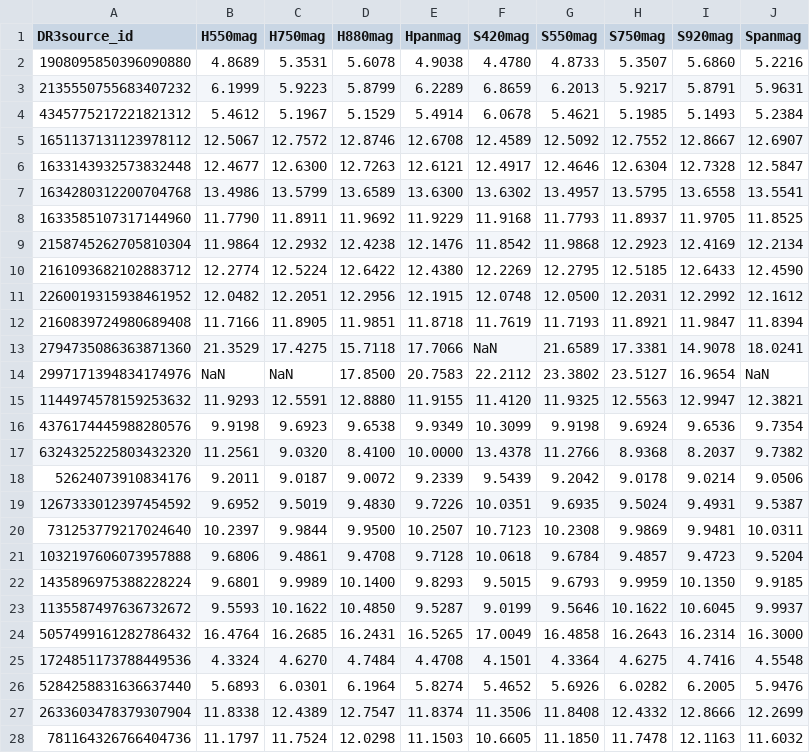
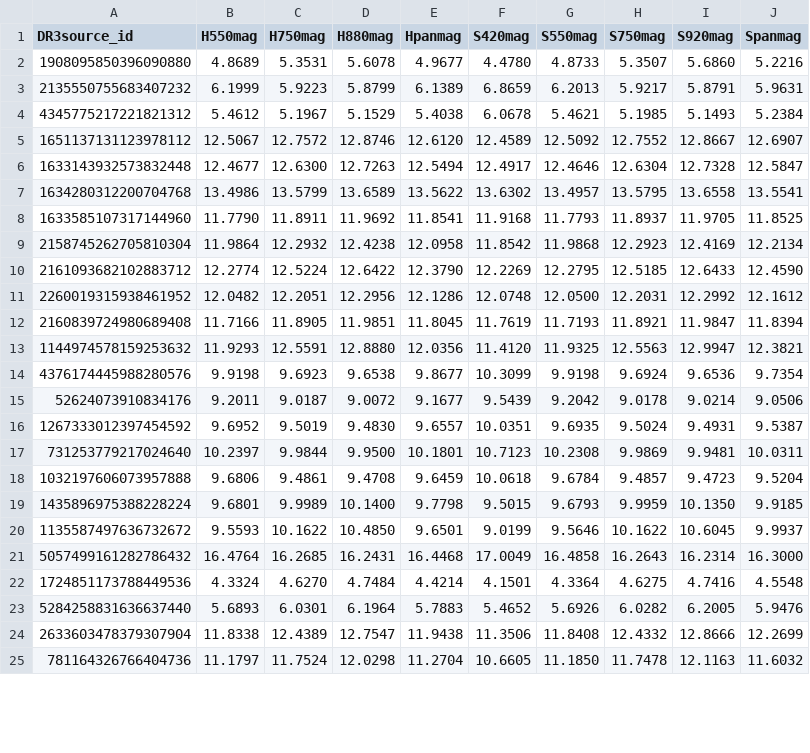
Before and after one commit to lamortadella/BEPI-COLOMBO_newflt, a CSV file: synth_CALSPEC_BPRP.csv, drawn as a sheet; only a part is shown; the diff covers the shown part only.

```diff
--- a/synth_CALSPEC_BPRP.csv
+++ b/synth_CALSPEC_BPRP.csv
@@ -1,28 +1,25 @@
 DR3source_id,H550mag,H750mag,H880mag,Hpanmag,S420mag,S550mag,S750mag,S920mag,Spanmag
-1908095850396090880,   4.8689,   5.3531,   5.6078,   4.9038,   4.4780,   4.8733,   5.3507,   5.6860,   5.2216
-2135550755683407232,   6.1999,   5.9223,   5.8799,   6.2289,   6.8659,   6.2013,   5.9217,   5.8791,   5.9631
-4345775217221821312,   5.4612,   5.1967,   5.1529,   5.4914,   6.0678,   5.4621,   5.1985,   5.1493,   5.2384
-1651137131123978112,  12.5067,  12.7572,  12.8746,  12.6708,  12.4589,  12.5092,  12.7552,  12.8667,  12.6907
-1633143932573832448,  12.4677,  12.6300,  12.7263,  12.6121,  12.4917,  12.4646,  12.6304,  12.7328,  12.5847
-1634280312200704768,  13.4986,  13.5799,  13.6589,  13.6300,  13.6302,  13.4957,  13.5795,  13.6558,  13.5541
-1633585107317144960,  11.7790,  11.8911,  11.9692,  11.9229,  11.9168,  11.7793,  11.8937,  11.9705,  11.8525
-2158745262705810304,  11.9864,  12.2932,  12.4238,  12.1476,  11.8542,  11.9868,  12.2923,  12.4169,  12.2134
-2161093682102883712,  12.2774,  12.5224,  12.6422,  12.4380,  12.2269,  12.2795,  12.5185,  12.6433,  12.4590
-2260019315938461952,  12.0482,  12.2051,  12.2956,  12.1915,  12.0748,  12.0500,  12.2031,  12.2992,  12.1612
-2160839724980689408,  11.7166,  11.8905,  11.9851,  11.8718,  11.7619,  11.7193,  11.8921,  11.9847,  11.8394
-2794735086363871360,  21.3529,  17.4275,  15.7118,  17.7066,      NaN,  21.6589,  17.3381,  14.9078,  18.0241
-2997171394834174976,      NaN,      NaN,  17.8500,  20.7583,  22.2112,  23.3802,  23.5127,  16.9654,      NaN
-1144974578159253632,  11.9293,  12.5591,  12.8880,  11.9155,  11.4120,  11.9325,  12.5563,  12.9947,  12.3821
-4376174445988280576,   9.9198,   9.6923,   9.6538,   9.9349,  10.3099,   9.9198,   9.6924,   9.6536,   9.7354
-6324325225803432320,  11.2561,   9.0320,   8.4100,  10.0000,  13.4378,  11.2766,   8.9368,   8.2037,   9.7382
-52624073910834176,   9.2011,   9.0187,   9.0072,   9.2339,   9.5439,   9.2042,   9.0178,   9.0214,   9.0506
-1267333012397454592,   9.6952,   9.5019,   9.4830,   9.7226,  10.0351,   9.6935,   9.5024,   9.4931,   9.5387
-731253779217024640,  10.2397,   9.9844,   9.9500,  10.2507,  10.7123,  10.2308,   9.9869,   9.9481,  10.0311
-1032197606073957888,   9.6806,   9.4861,   9.4708,   9.7128,  10.0618,   9.6784,   9.4857,   9.4723,   9.5204
-1435896975388228224,   9.6801,   9.9989,  10.1400,   9.8293,   9.5015,   9.6793,   9.9959,  10.1350,   9.9185
-1135587497636732672,   9.5593,  10.1622,  10.4850,   9.5287,   9.0199,   9.5646,  10.1622,  10.6045,   9.9937
-5057499161282786432,  16.4764,  16.2685,  16.2431,  16.5265,  17.0049,  16.4858,  16.2643,  16.2314,  16.3000
-1724851173788449536,   4.3324,   4.6270,   4.7484,   4.4708,   4.1501,   4.3364,   4.6275,   4.7416,   4.5548
-5284258831636637440,   5.6893,   6.0301,   6.1964,   5.8274,   5.4652,   5.6926,   6.0282,   6.2005,   5.9476
-2633603478379307904,  11.8338,  12.4389,  12.7547,  11.8374,  11.3506,  11.8408,  12.4332,  12.8666,  12.2699
-781164326766404736,  11.1797,  11.7524,  12.0298,  11.1503,  10.6605,  11.1850,  11.7478,  12.1163,  11.6032
+1908095850396090880,   4.8689,   5.3531,   5.6078,   4.9677,   4.4780,   4.8733,   5.3507,   5.6860,   5.2216
+2135550755683407232,   6.1999,   5.9223,   5.8799,   6.1389,   6.8659,   6.2013,   5.9217,   5.8791,   5.9631
+4345775217221821312,   5.4612,   5.1967,   5.1529,   5.4038,   6.0678,   5.4621,   5.1985,   5.1493,   5.2384
+1651137131123978112,  12.5067,  12.7572,  12.8746,  12.6120,  12.4589,  12.5092,  12.7552,  12.8667,  12.6907
+1633143932573832448,  12.4677,  12.6300,  12.7263,  12.5494,  12.4917,  12.4646,  12.6304,  12.7328,  12.5847
+1634280312200704768,  13.4986,  13.5799,  13.6589,  13.5622,  13.6302,  13.4957,  13.5795,  13.6558,  13.5541
+1633585107317144960,  11.7790,  11.8911,  11.9692,  11.8541,  11.9168,  11.7793,  11.8937,  11.9705,  11.8525
+2158745262705810304,  11.9864,  12.2932,  12.4238,  12.0958,  11.8542,  11.9868,  12.2923,  12.4169,  12.2134
+2161093682102883712,  12.2774,  12.5224,  12.6422,  12.3790,  12.2269,  12.2795,  12.5185,  12.6433,  12.4590
+2260019315938461952,  12.0482,  12.2051,  12.2956,  12.1286,  12.0748,  12.0500,  12.2031,  12.2992,  12.1612
+2160839724980689408,  11.7166,  11.8905,  11.9851,  11.8045,  11.7619,  11.7193,  11.8921,  11.9847,  11.8394
+1144974578159253632,  11.9293,  12.5591,  12.8880,  12.0356,  11.4120,  11.9325,  12.5563,  12.9947,  12.3821
+4376174445988280576,   9.9198,   9.6923,   9.6538,   9.8677,  10.3099,   9.9198,   9.6924,   9.6536,   9.7354
+52624073910834176,   9.2011,   9.0187,   9.0072,   9.1677,   9.5439,   9.2042,   9.0178,   9.0214,   9.0506
+1267333012397454592,   9.6952,   9.5019,   9.4830,   9.6557,  10.0351,   9.6935,   9.5024,   9.4931,   9.5387
+731253779217024640,  10.2397,   9.9844,   9.9500,  10.1801,  10.7123,  10.2308,   9.9869,   9.9481,  10.0311
+1032197606073957888,   9.6806,   9.4861,   9.4708,   9.6459,  10.0618,   9.6784,   9.4857,   9.4723,   9.5204
+1435896975388228224,   9.6801,   9.9989,  10.1400,   9.7798,   9.5015,   9.6793,   9.9959,  10.1350,   9.9185
+1135587497636732672,   9.5593,  10.1622,  10.4850,   9.6501,   9.0199,   9.5646,  10.1622,  10.6045,   9.9937
+5057499161282786432,  16.4764,  16.2685,  16.2431,  16.4468,  17.0049,  16.4858,  16.2643,  16.2314,  16.3000
+1724851173788449536,   4.3324,   4.6270,   4.7484,   4.4214,   4.1501,   4.3364,   4.6275,   4.7416,   4.5548
+5284258831636637440,   5.6893,   6.0301,   6.1964,   5.7883,   5.4652,   5.6926,   6.0282,   6.2005,   5.9476
+2633603478379307904,  11.8338,  12.4389,  12.7547,  11.9438,  11.3506,  11.8408,  12.4332,  12.8666,  12.2699
+781164326766404736,  11.1797,  11.7524,  12.0298,  11.2704,  10.6605,  11.1850,  11.7478,  12.1163,  11.6032
```
Also changed, not shown: 5 removed rows and 68 edited cells elsewhere in this file, synth_CALSPEC.csv, synth_PVL.csv, 6 other files.
